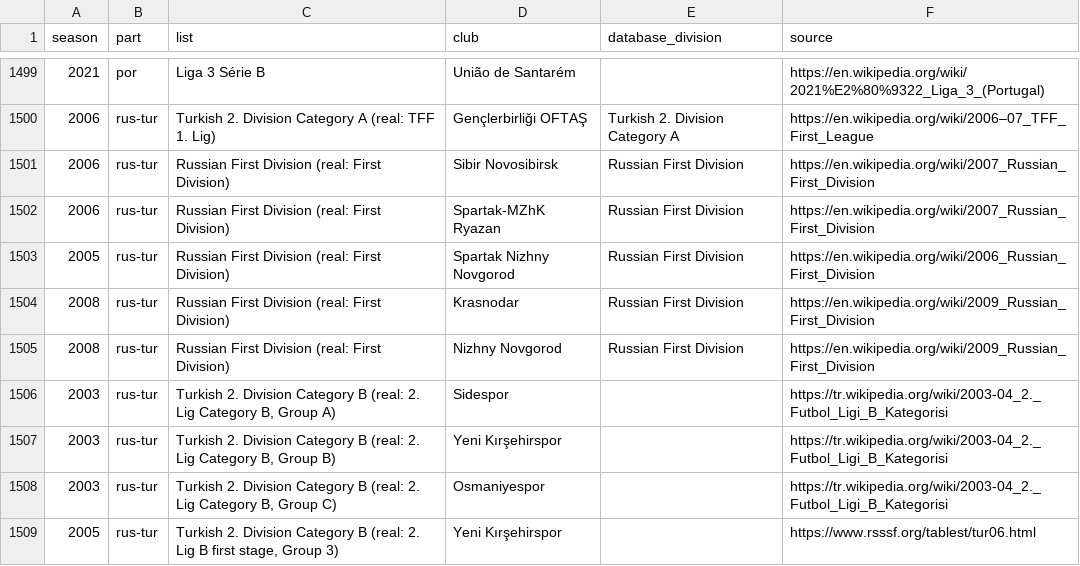
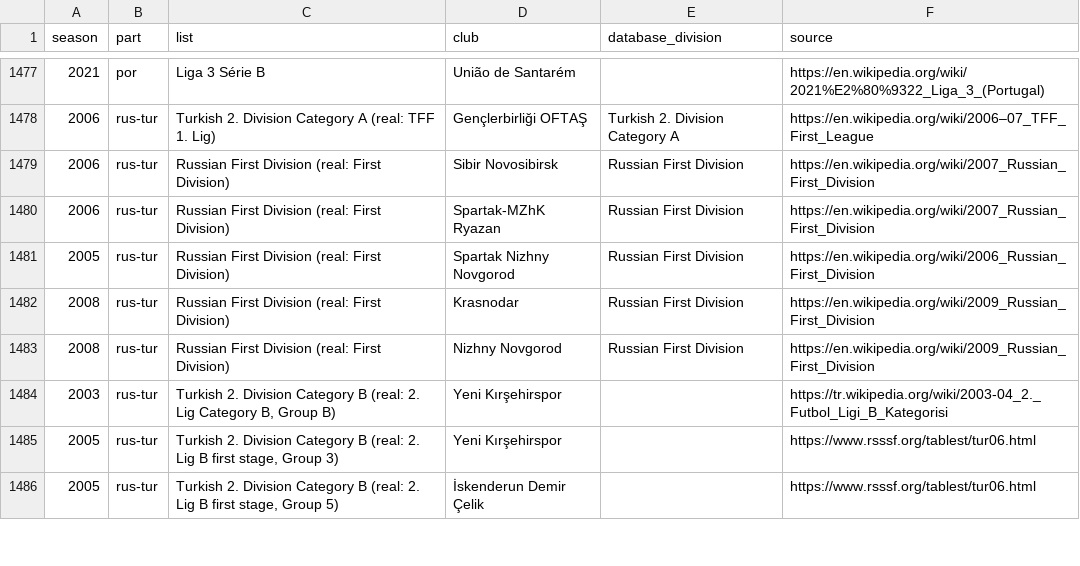
Before and after one commit to felipegavilanes-source/cm0102-bosman-edition, a TSV file: docs/research/club-moves-0.6.0/missing.tsv, drawn as a sheet; only a part is shown, gaps mark what is left out; the shorter side is filled out with more unchanged rows; the diff covers the shown part only.

```diff
--- a/docs/research/club-moves-0.6.0/missing.tsv
+++ b/docs/research/club-moves-0.6.0/missing.tsv
@@ -1505,5 +1483,3 @@ season	part	list	club	database_division	source
 2008	rus-tur	Russian First Division (real: First Division)	Nizhny Novgorod	Russian First Division	https://en.wikipedia.org/wiki/2009_Russian_First_Division
-2003	rus-tur	Turkish 2. Division Category B (real: 2. Lig Category B, Group A)	Sidespor		https://tr.wikipedia.org/wiki/2003-04_2._Futbol_Ligi_B_Kategorisi
 2003	rus-tur	Turkish 2. Division Category B (real: 2. Lig Category B, Group B)	Yeni Kırşehirspor		https://tr.wikipedia.org/wiki/2003-04_2._Futbol_Ligi_B_Kategorisi
-2003	rus-tur	Turkish 2. Division Category B (real: 2. Lig Category B, Group C)	Osmaniyespor		https://tr.wikipedia.org/wiki/2003-04_2._Futbol_Ligi_B_Kategorisi
 2005	rus-tur	Turkish 2. Division Category B (real: 2. Lig B first stage, Group 3)	Yeni Kırşehirspor		https://www.rsssf.org/tablest/tur06.html
```
Also changed, not shown: 27 removed rows elsewhere in this file, docs/research/club-moves-0.6.0/lists.tsv, 3 other files.
